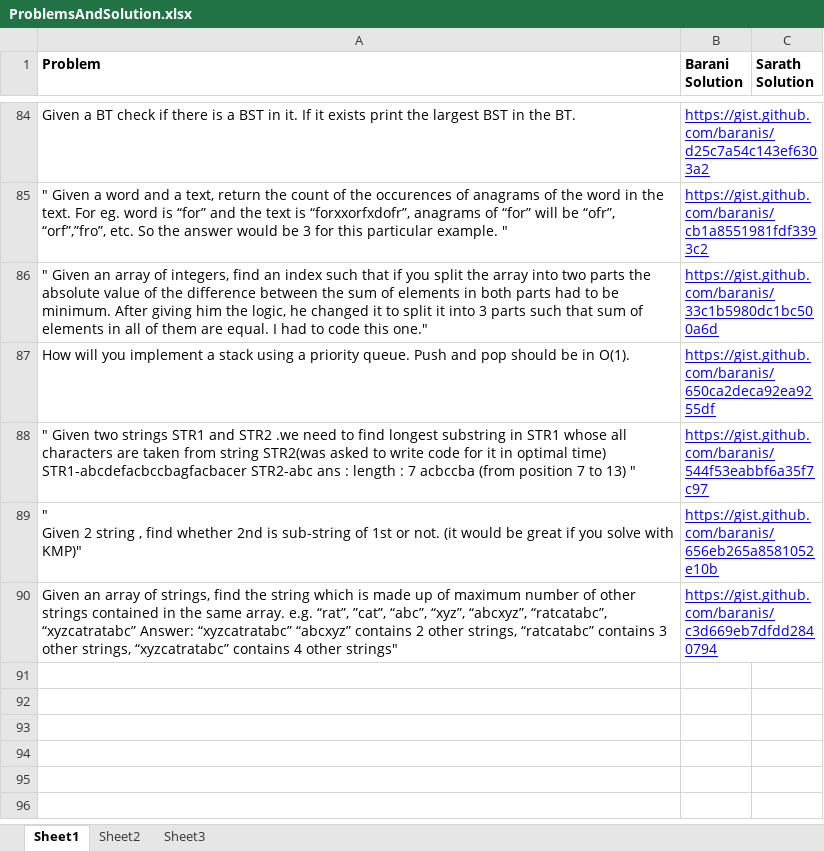
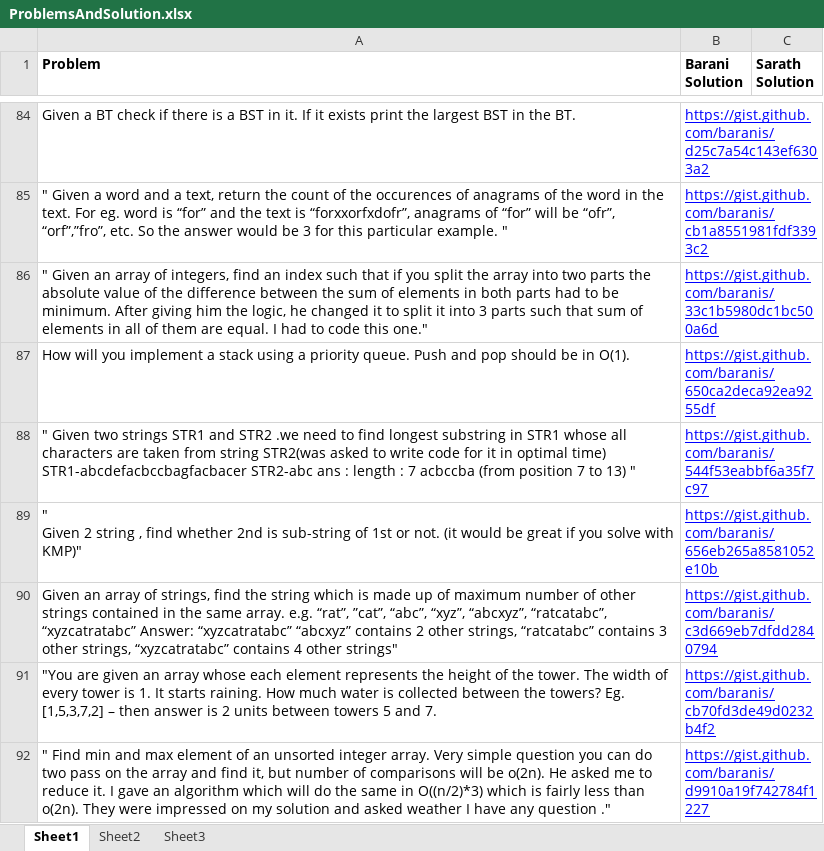
Before and after one commit to eedsva/mytrack, an Excel workbook: ProblemsAndSolution.xlsx, sheet Sheet1, drawn as a sheet; only a part is shown, gaps mark what is left out; values as stored, in another font and other column widths than the file's, no borders; the diff covers the shown part only; the diff names each change by its address in the sheet, - before the commit and + after, or states it on an @@ line.

```diff
--- a/ProblemsAndSolution.xlsx (sheet Sheet1)
+++ b/ProblemsAndSolution.xlsx (sheet Sheet1)
+row 91: "You are given an array whose each element represents the height of the tower. The width of every tower is 1. It starts raining. How much water is collected between the towers? Eg. [1,5,3,7,2] – then answer is 2 units between towers 5 and 7. | https://gist.github.com/baranis/cb70fd3de49d0232b4f2
+row 92: " Find min and max element of an unsorted integer array. Very simple question you can do two pass on the array and find it, but number of comparisons will be o(2n). He asked me to reduce it. I gave an algorithm which will do the same in O((n/2)*3) which is fairly less than o(2n). They were impressed on my solution and asked weather I have any question ." | https://gist.github.com/baranis/d9910a19f742784f1227
```
Also changed, not shown: 2 added rows elsewhere in this sheet, Track Of Barani.xlsx.
